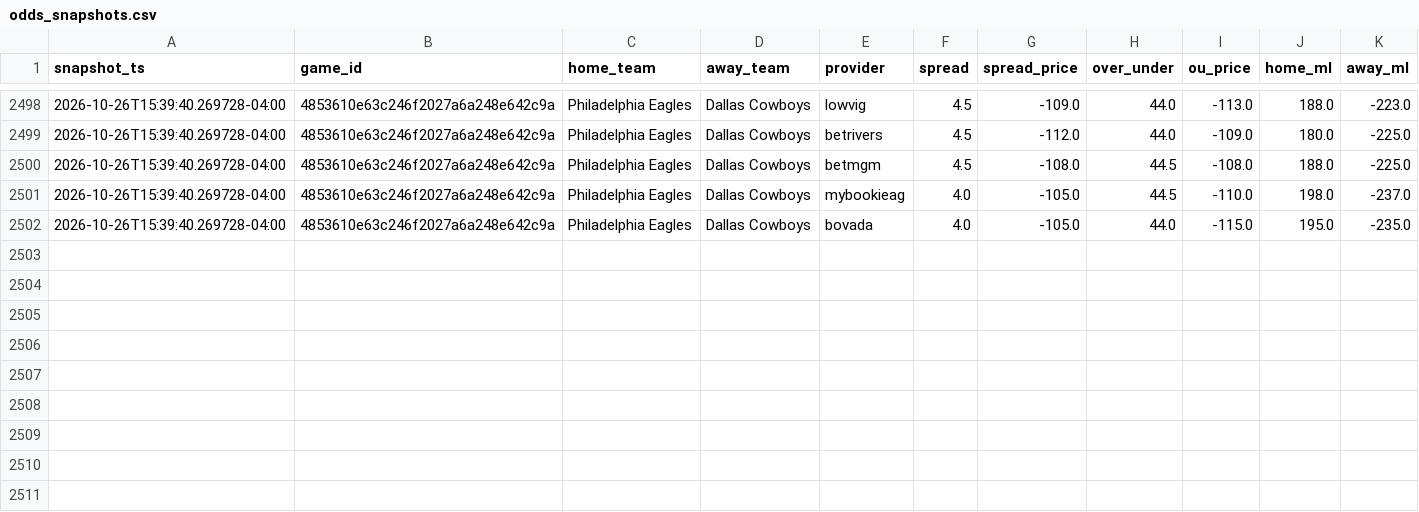
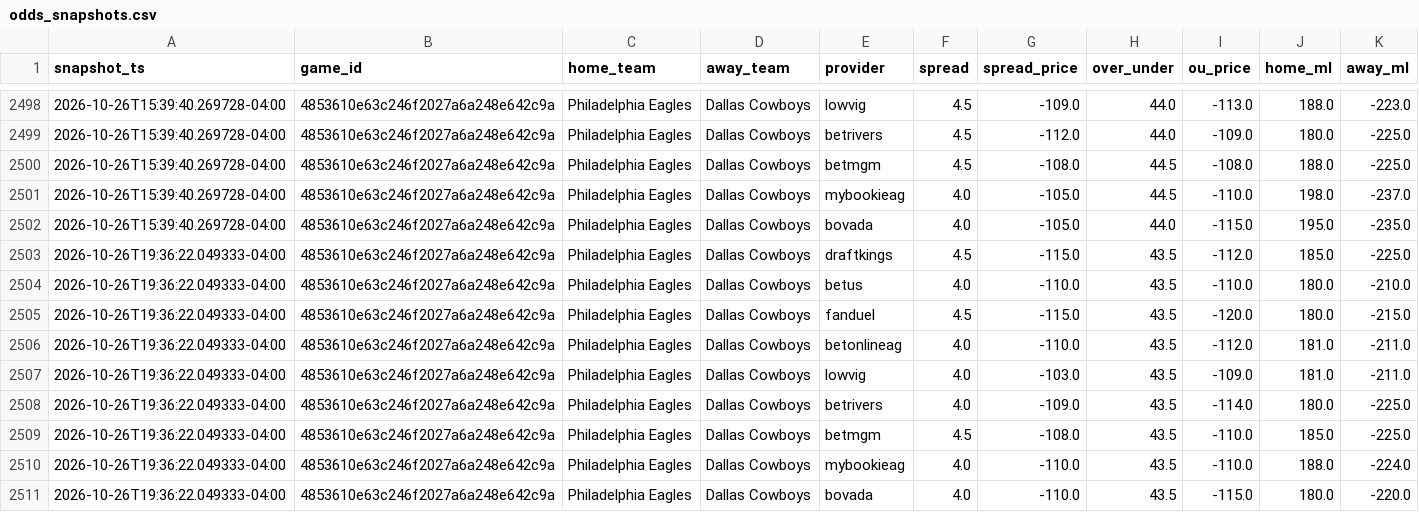
Before and after one commit to vladk-III/NFL-Football, a CSV file: data/odds_snapshots.csv, drawn as a sheet; only a part is shown, gaps mark what is left out; the diff names each change by its address in the sheet, - before the commit and + after, or states it on an @@ line.

Commit message:
data: auto snapshot —  wk [2026-10-26]

```diff
--- a/data/odds_snapshots.csv
+++ b/data/odds_snapshots.csv
+row 2503: 2026-10-26T19:36:22.049333-04:00 | 4853610e63c246f2027a6a248e642c9a | Philadelphia Eagles | Dallas Cowboys | draftkings | 4.5 | -115.0 | 43.5 | -112.0 | 185.0 | -225.0
+row 2504: 2026-10-26T19:36:22.049333-04:00 | 4853610e63c246f2027a6a248e642c9a | Philadelphia Eagles | Dallas Cowboys | betus | 4.0 | -110.0 | 43.5 | -110.0 | 180.0 | -210.0
+row 2505: 2026-10-26T19:36:22.049333-04:00 | 4853610e63c246f2027a6a248e642c9a | Philadelphia Eagles | Dallas Cowboys | fanduel | 4.5 | -115.0 | 43.5 | -120.0 | 180.0 | -215.0
+row 2506: 2026-10-26T19:36:22.049333-04:00 | 4853610e63c246f2027a6a248e642c9a | Philadelphia Eagles | Dallas Cowboys | betonlineag | 4.0 | -110.0 | 43.5 | -112.0 | 181.0 | -211.0
+row 2507: 2026-10-26T19:36:22.049333-04:00 | 4853610e63c246f2027a6a248e642c9a | Philadelphia Eagles | Dallas Cowboys | lowvig | 4.0 | -103.0 | 43.5 | -109.0 | 181.0 | -211.0
+row 2508: 2026-10-26T19:36:22.049333-04:00 | 4853610e63c246f2027a6a248e642c9a | Philadelphia Eagles | Dallas Cowboys | betrivers | 4.0 | -109.0 | 43.5 | -114.0 | 180.0 | -225.0
+row 2509: 2026-10-26T19:36:22.049333-04:00 | 4853610e63c246f2027a6a248e642c9a | Philadelphia Eagles | Dallas Cowboys | betmgm | 4.5 | -108.0 | 43.5 | -110.0 | 185.0 | -225.0
+row 2510: 2026-10-26T19:36:22.049333-04:00 | 4853610e63c246f2027a6a248e642c9a | Philadelphia Eagles | Dallas Cowboys | mybookieag | 4.0 | -110.0 | 43.5 | -110.0 | 188.0 | -224.0
+row 2511: 2026-10-26T19:36:22.049333-04:00 | 4853610e63c246f2027a6a248e642c9a | Philadelphia Eagles | Dallas Cowboys | bovada | 4.0 | -110.0 | 43.5 | -115.0 | 180.0 | -220.0
```
Also changed, not shown: data/weather.csv.
